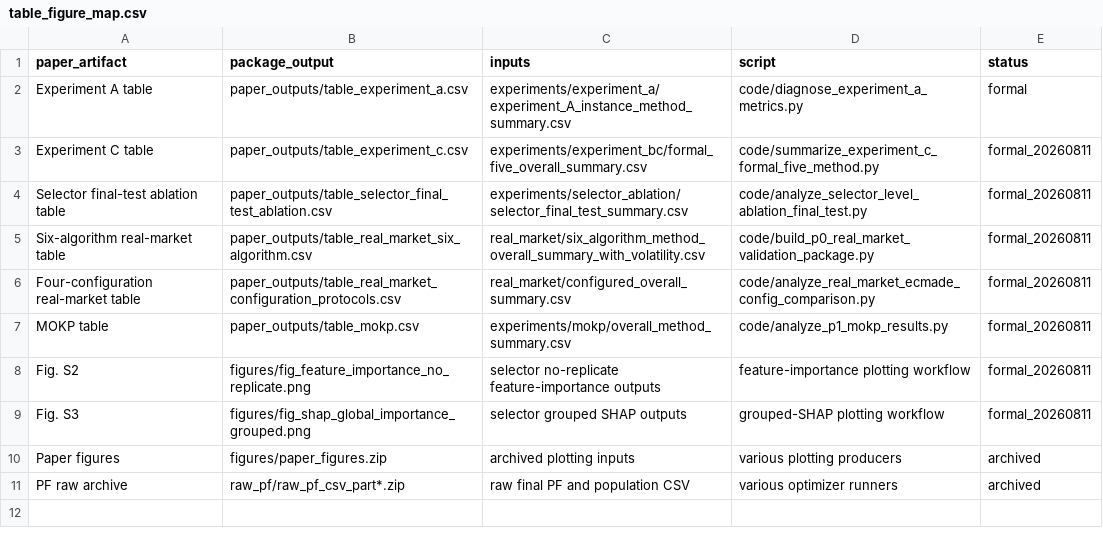
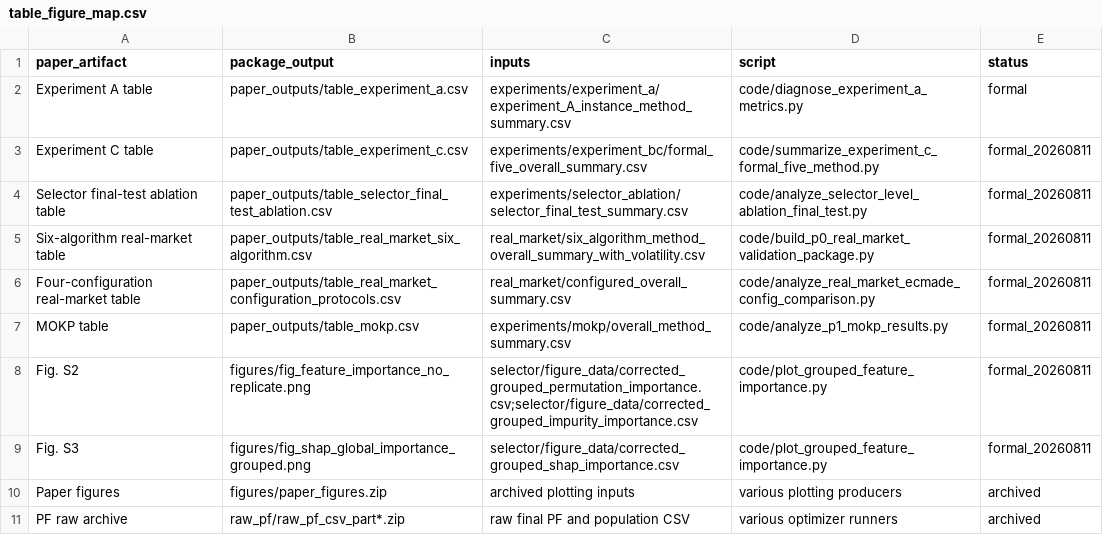
Before and after one commit to ating0912/tevc_supplementary_osf_zenodo, a CSV file: manifest/table_figure_map.csv, drawn as a sheet.

```diff
--- a/manifest/table_figure_map.csv
+++ b/manifest/table_figure_map.csv
@@ -7,4 +7,4 @@ Four-configuration real-market table,paper_outputs/table_real_market_configurati
 MOKP table,paper_outputs/table_mokp.csv,experiments/mokp/overall_method_summary.csv,code/analyze_p1_mokp_results.py,formal_20260811
-Fig. S2,figures/fig_feature_importance_no_replicate.png,selector no-replicate feature-importance outputs,feature-importance plotting workflow,formal_20260811
-Fig. S3,figures/fig_shap_global_importance_grouped.png,selector grouped SHAP outputs,grouped-SHAP plotting workflow,formal_20260811
+Fig. S2,figures/fig_feature_importance_no_replicate.png,selector/figure_data/corrected_grouped_permutation_importance.csv;selector/figure_data/corrected_grouped_impurity_importance.csv,code/plot_grouped_feature_importance.py,formal_20260811
+Fig. S3,figures/fig_shap_global_importance_grouped.png,selector/figure_data/corrected_grouped_shap_importance.csv,code/plot_grouped_feature_importance.py,formal_20260811
 Paper figures,figures/paper_figures.zip,archived plotting inputs,various plotting producers,archived
```
Also changed, not shown: manifest/code_authority.csv, manifest/code_inventory.csv, 12 other files.
